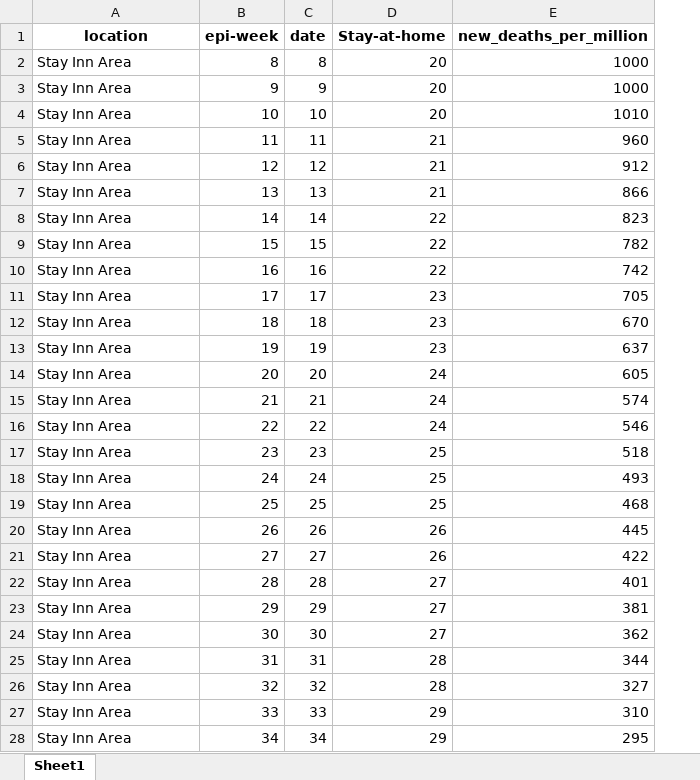
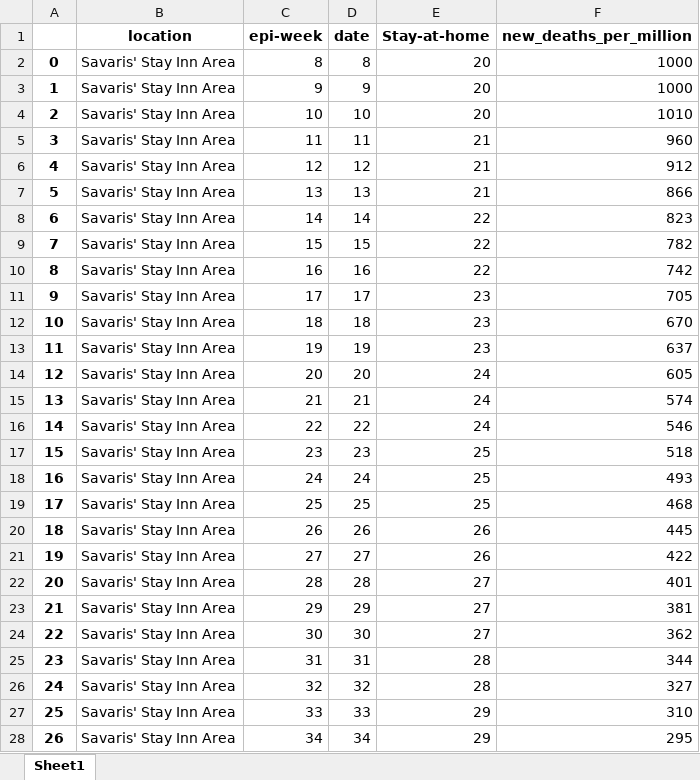
Before and after one commit to RaphaelWimmer/COVID-19-Mobility-vs-Mortality, an Excel workbook: datasets/CovidSavaris_Test_Savaris_PoC.xlsx, sheet Sheet1, drawn as a sheet; only a part is shown; values as stored, in another font and other column widths than the file's, no borders; addresses are those after the commit; the diff covers the shown part only; the diff names each change by its address in the sheet, - before the commit and + after, or states it on an @@ line.

```diff
--- a/datasets/CovidSavaris_Test_Savaris_PoC.xlsx (sheet Sheet1)
+++ b/datasets/CovidSavaris_Test_Savaris_PoC.xlsx (sheet Sheet1)
+column A, rows 2-28: 0 | 1 | 2 | 3 | 4 | 5 | 6 | 7 | 8 | 9 | 10 | 11 | 12 | 13 | 14 | 15 | 16 | 17 | 18 | 19 | 20 | 21 | 22 | 23 | 24 | 25 | 26
-B2:B28 (location): Stay Inn Area
+B2:B28 (location): Savaris' Stay Inn Area
```
Also changed, not shown: 27 edited cells elsewhere in this sheet, datasets/CovidSavaris_Test_Savaris_PoC_noisy.xlsx, datasets/CovidSavaris_Test_only_random.xlsx, 3 other files.
